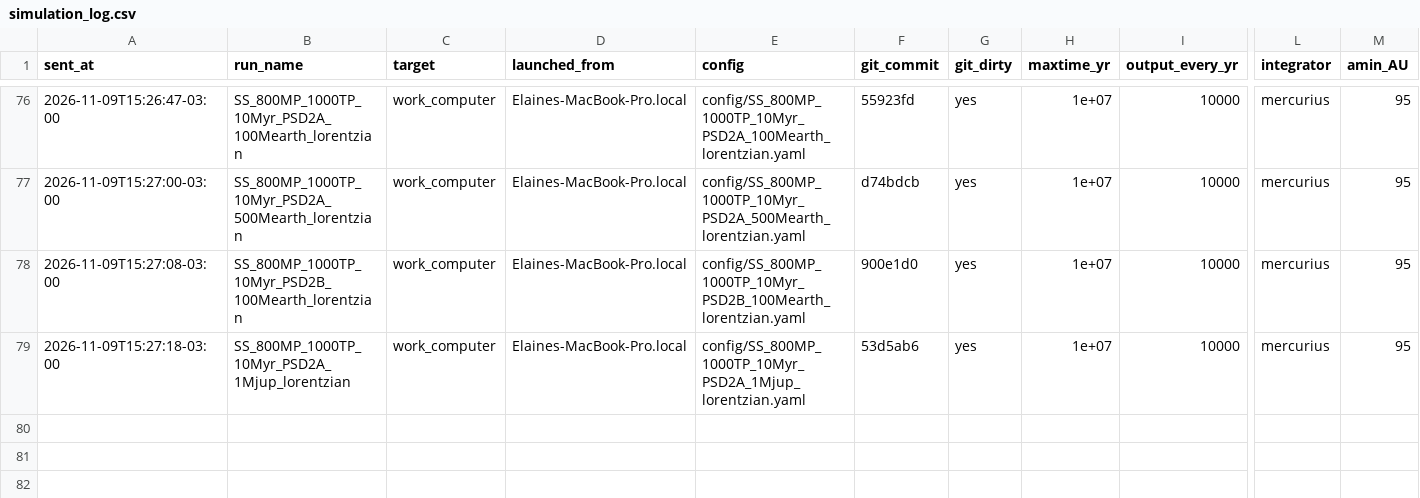
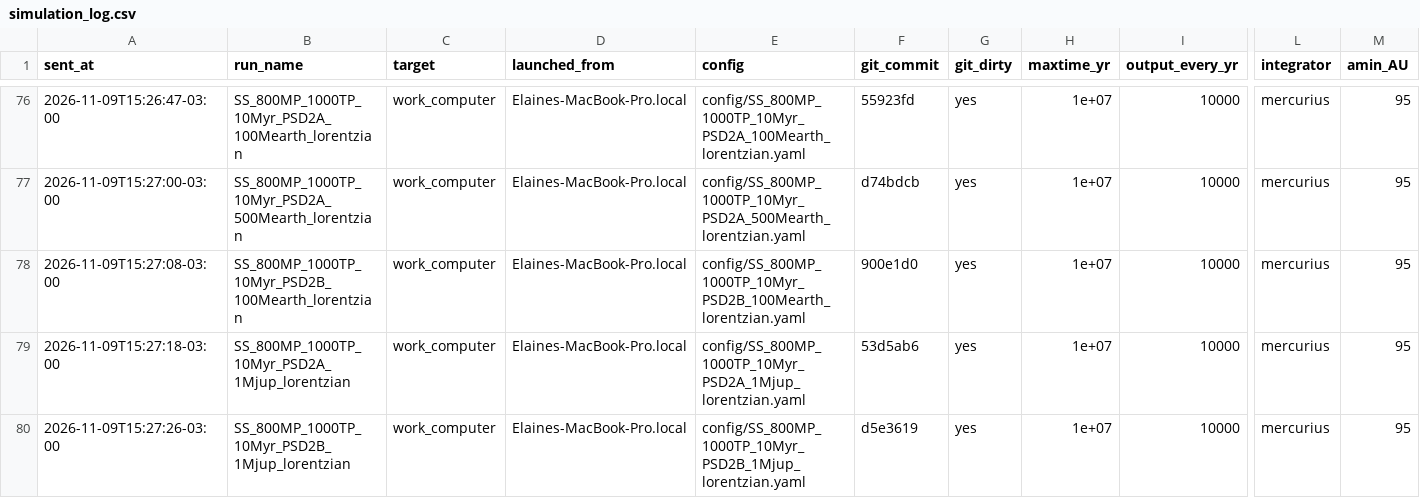
Before and after one commit to elainenieves01/debris-disk-pipeline, a CSV file: simulation_log.csv, drawn as a sheet; only a part is shown, gaps mark what is left out; rows hold the shown columns only; the diff names each change by its address in the sheet, - before the commit and + after, or states it on an @@ line.

Commit message:
Run log: launched SS_800MP_1000TP_10Myr_PSD2B_1Mjup_lorentzian on work_computer

```diff
--- a/simulation_log.csv
+++ b/simulation_log.csv
+row 80: 2026-11-09T15:27:26-03:00 | SS_800MP_1000TP_10Myr_PSD2B_1Mjup_lorentzian | work_computer | Elaines-MacBook-Pro.local | config/SS_800MP_1000TP_10Myr_PSD2B_1Mjup_lorentzian.yaml | d5e3619 | yes | 1e+07 | 10000 | mercurius | 95
```
